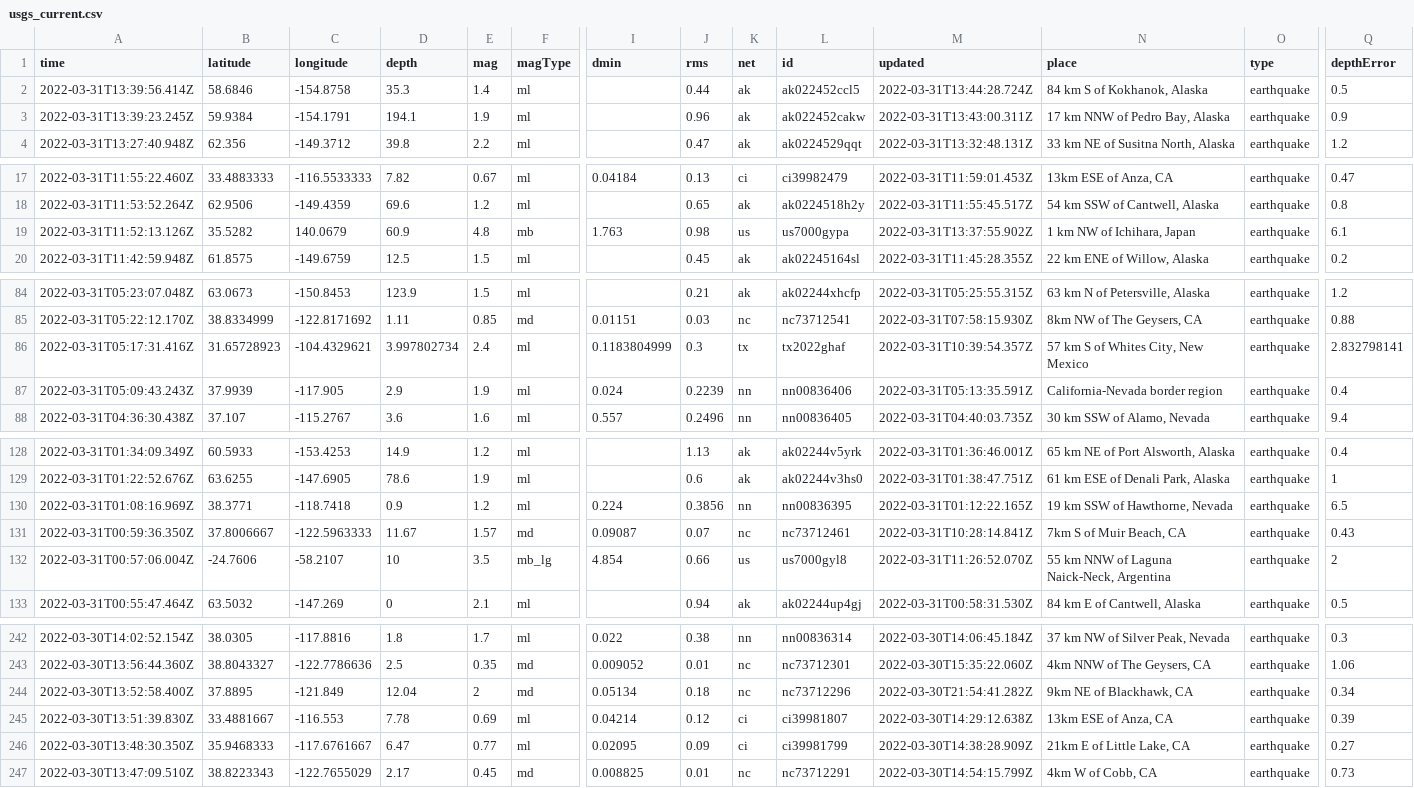
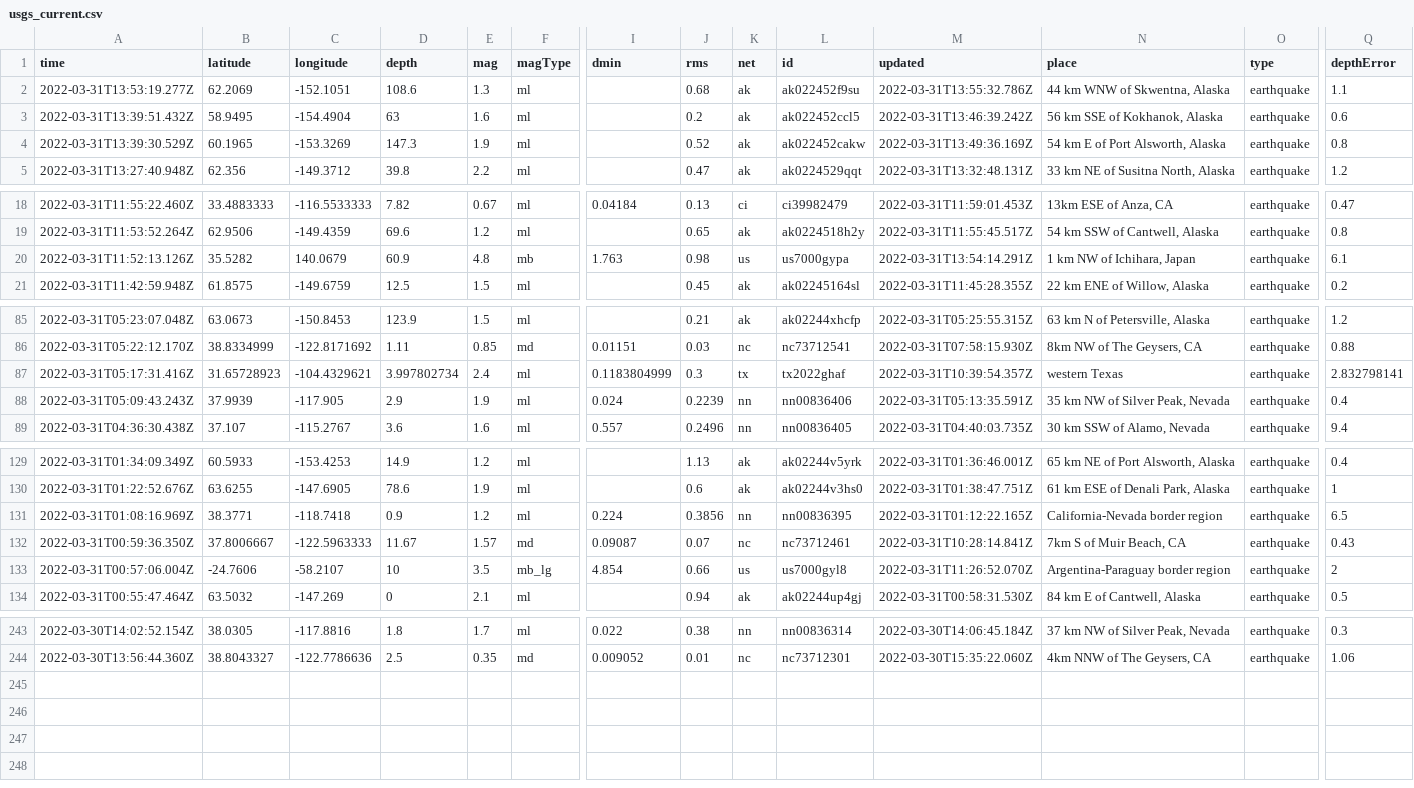
Before and after one commit to jemory/nicar22-github-actions-test, a CSV file: usgs_current.csv, drawn as a sheet; only a part is shown, gaps mark what is left out; removed rows and columns are numbered as before the commit, all else as after; rows hold the shown columns only; the diff covers the shown part only; the diff names each change by its address in the sheet, - before the commit and + after, or states it on an @@ line.

```diff
--- a/usgs_current.csv
+++ b/usgs_current.csv
+row 2: 2022-03-31T13:53:19.277Z | 62.2069 | -152.1051 | 108.6 | 1.3 | ml |  | 0.68 | ak | ak022452f9su | 2022-03-31T13:55:32.786Z | 44 km WNW of Skwentna, Alaska | earthquake | 1.1
-A3 (time): 2022-03-31T13:39:56.414Z
+A3 (time): 2022-03-31T13:39:51.432Z
-B3 (latitude): 58.6846
+B3 (latitude): 58.9495
-C3 (longitude): -154.8758
+C3 (longitude): -154.4904
-D3 (depth): 35.3
+D3 (depth): 63
-E3 (mag): 1.4
+E3 (mag): 1.6
-J3 (rms): 0.44
+J3 (rms): 0.2
-M3 (updated): 2022-03-31T13:44:28.724Z
+M3 (updated): 2022-03-31T13:46:39.242Z
-N3 (place): 84 km S of Kokhanok, Alaska
+N3 (place): 56 km SSE of Kokhanok, Alaska
-Q3 (depthError): 0.5
+Q3 (depthError): 0.6
-A4 (time): 2022-03-31T13:39:23.245Z
+A4 (time): 2022-03-31T13:39:30.529Z
-B4 (latitude): 59.9384
+B4 (latitude): 60.1965
-C4 (longitude): -154.1791
+C4 (longitude): -153.3269
-D4 (depth): 194.1
+D4 (depth): 147.3
-J4 (rms): 0.96
+J4 (rms): 0.52
-M4 (updated): 2022-03-31T13:43:00.311Z
+M4 (updated): 2022-03-31T13:49:36.169Z
-N4 (place): 17 km NNW of Pedro Bay, Alaska
+N4 (place): 54 km E of Port Alsworth, Alaska
-Q4 (depthError): 0.9
+Q4 (depthError): 0.8
-M20 (updated): 2022-03-31T13:37:55.902Z
+M20 (updated): 2022-03-31T13:54:14.291Z
-N87 (place): 57 km S of Whites City, New Mexico
+N87 (place): western Texas
-N88 (place): California-Nevada border region
+N88 (place): 35 km NW of Silver Peak, Nevada
-N131 (place): 19 km SSW of Hawthorne, Nevada
+N131 (place): California-Nevada border region
-N133 (place): 55 km NNW of Laguna Naick-Neck, Argentina
+N133 (place): Argentina-Paraguay border region
-row 244: 2022-03-30T13:52:58.400Z | 37.8895 | -121.849 | 12.04 | 2 | md | 0.05134 | 0.18 | nc | nc73712296 | 2022-03-30T21:54:41.282Z | 9km NE of Blackhawk, CA | earthquake | 0.34
-row 245: 2022-03-30T13:51:39.830Z | 33.4881667 | -116.553 | 7.78 | 0.69 | ml | 0.04214 | 0.12 | ci | ci39981807 | 2022-03-30T14:29:12.638Z | 13km ESE of Anza, CA | earthquake | 0.39
-row 246: 2022-03-30T13:48:30.350Z | 35.9468333 | -117.6761667 | 6.47 | 0.77 | ml | 0.02095 | 0.09 | ci | ci39981799 | 2022-03-30T14:38:28.909Z | 21km E of Little Lake, CA | earthquake | 0.27
-row 247: 2022-03-30T13:47:09.510Z | 38.8223343 | -122.7655029 | 2.17 | 0.45 | md | 0.008825 | 0.01 | nc | nc73712291 | 2022-03-30T14:54:15.799Z | 4km W of Cobb, CA | earthquake | 0.73
```
Also changed, not shown: 8 edited cells elsewhere in this file, 1 other file.
